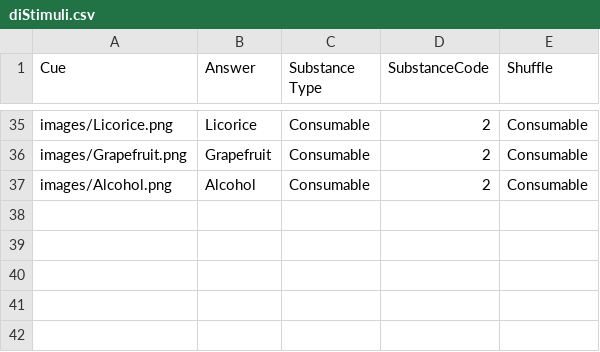
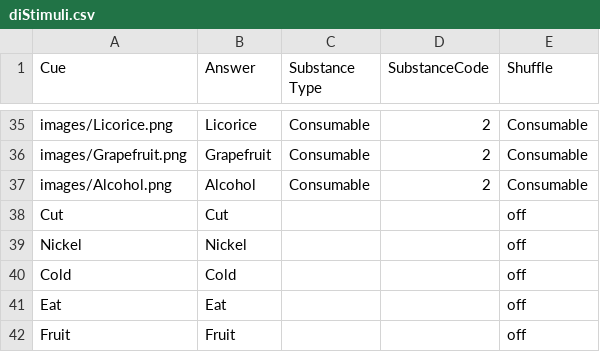
Before and after one commit to ShawnTylerSchwartz/fan_2021, a CSV file: Experiment/Stimuli/diStimuli.csv, drawn as a sheet; only a part is shown, gaps mark what is left out; the diff names each change by its address in the sheet, - before the commit and + after, or states it on an @@ line.

```diff
--- a/Experiment/Stimuli/diStimuli.csv
+++ b/Experiment/Stimuli/diStimuli.csv
+row 38: Cut | Cut |  |  | off
+row 39: Nickel | Nickel |  |  | off
+row 40: Cold | Cold |  |  | off
+row 41: Eat | Eat |  |  | off
+row 42: Fruit | Fruit |  |  | off
```
Also changed, not shown: Experiment/Procedure/diProcedure4.csv, 1 other file.
